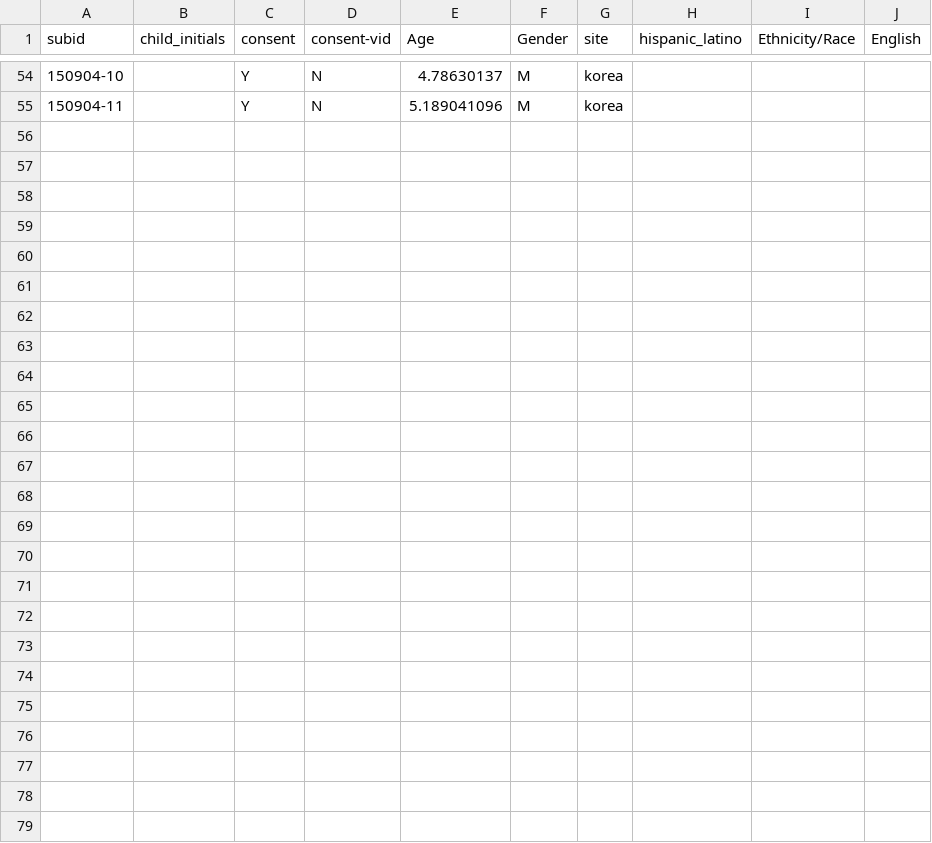
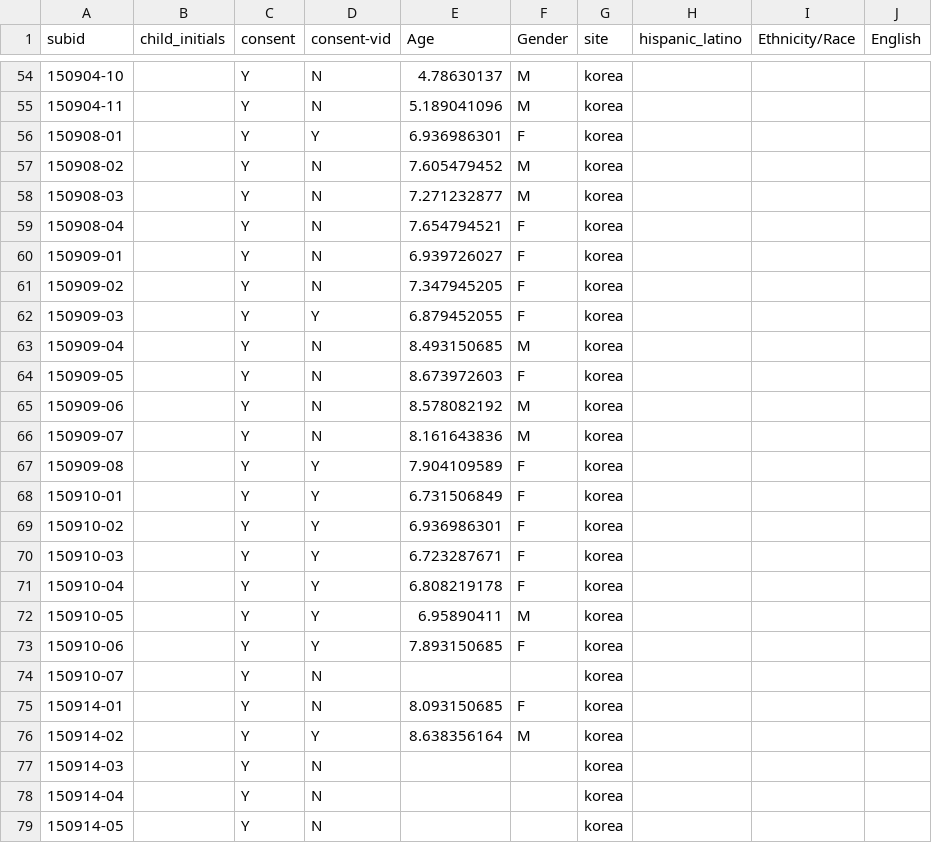
Before and after one commit to ejyoon/trupol_git, a CSV file: data_analysis/info/trupol_subj.csv, drawn as a sheet; only a part is shown, gaps mark what is left out; rows hold the shown columns only; the diff names each change by its address in the sheet, - before the commit and + after, or states it on an @@ line.

```diff
--- a/data_analysis/info/trupol_subj.csv
+++ b/data_analysis/info/trupol_subj.csv
+row 56: 150908-01 |  | Y | Y | 6.936986301 | F | korea
+row 57: 150908-02 |  | Y | N | 7.605479452 | M | korea
+row 58: 150908-03 |  | Y | N | 7.271232877 | M | korea
+row 59: 150908-04 |  | Y | N | 7.654794521 | F | korea
+row 60: 150909-01 |  | Y | N | 6.939726027 | F | korea
+row 61: 150909-02 |  | Y | N | 7.347945205 | F | korea
+row 62: 150909-03 |  | Y | Y | 6.879452055 | F | korea
+row 63: 150909-04 |  | Y | N | 8.493150685 | M | korea
+row 64: 150909-05 |  | Y | N | 8.673972603 | F | korea
+row 65: 150909-06 |  | Y | N | 8.578082192 | M | korea
+row 66: 150909-07 |  | Y | N | 8.161643836 | M | korea
+row 67: 150909-08 |  | Y | Y | 7.904109589 | F | korea
+row 68: 150910-01 |  | Y | Y | 6.731506849 | F | korea
+row 69: 150910-02 |  | Y | Y | 6.936986301 | F | korea
+row 70: 150910-03 |  | Y | Y | 6.723287671 | F | korea
+row 71: 150910-04 |  | Y | Y | 6.808219178 | F | korea
+row 72: 150910-05 |  | Y | Y | 6.95890411 | M | korea
+row 73: 150910-06 |  | Y | Y | 7.893150685 | F | korea
+row 74: 150910-07 |  | Y | N |  |  | korea
+row 75: 150914-01 |  | Y | N | 8.093150685 | F | korea
+row 76: 150914-02 |  | Y | Y | 8.638356164 | M | korea
+row 77: 150914-03 |  | Y | N |  |  | korea
+row 78: 150914-04 |  | Y | N |  |  | korea
+row 79: 150914-05 |  | Y | N |  |  | korea
```
Also changed, not shown: data_analysis/data/trupol_data.csv, 4 other files.
